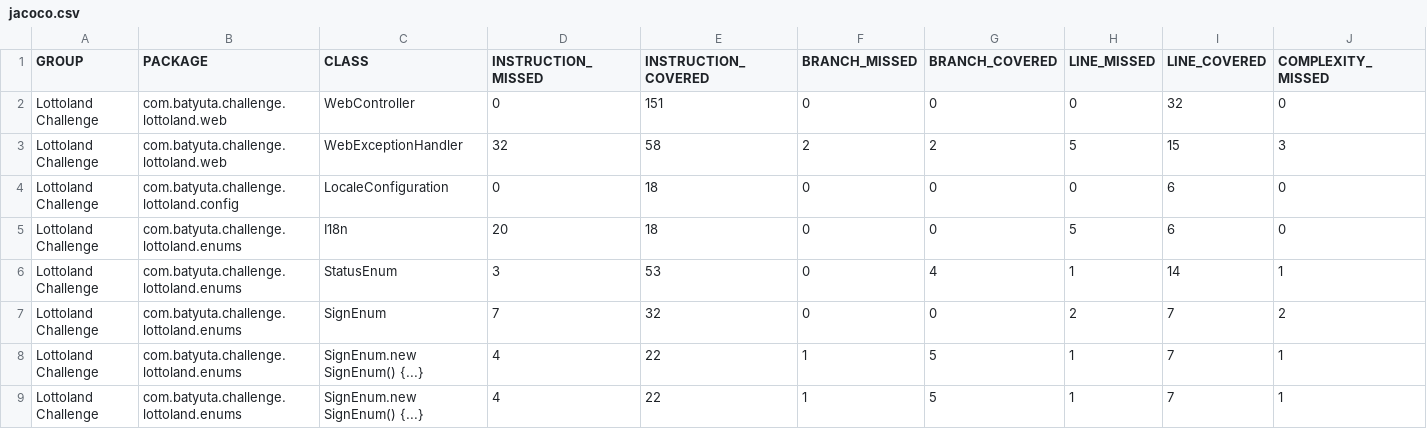
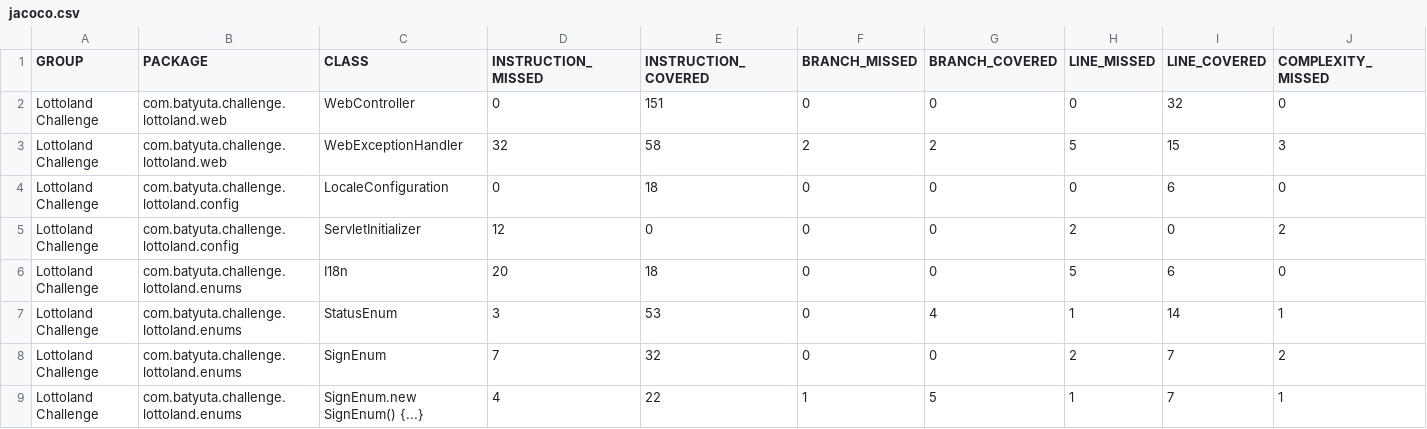
Before and after one commit to Aleksei-Batiuta/lottoland-challenge, a CSV file: docs/jacoco/jacoco.csv, drawn as a sheet; only a part is shown; the shorter side is filled out with more unchanged rows; rows hold the shown columns only; the diff names each change by its address in the sheet, - before the commit and + after, or states it on an @@ line.

```diff
--- a/docs/jacoco/jacoco.csv
+++ b/docs/jacoco/jacoco.csv
+row 5: Lottoland Challenge | com.batyuta.challenge.lottoland.config | ServletInitializer | 12 | 0 | 0 | 0 | 2 | 0 | 2
```
Also changed, not shown: 23 other files.
